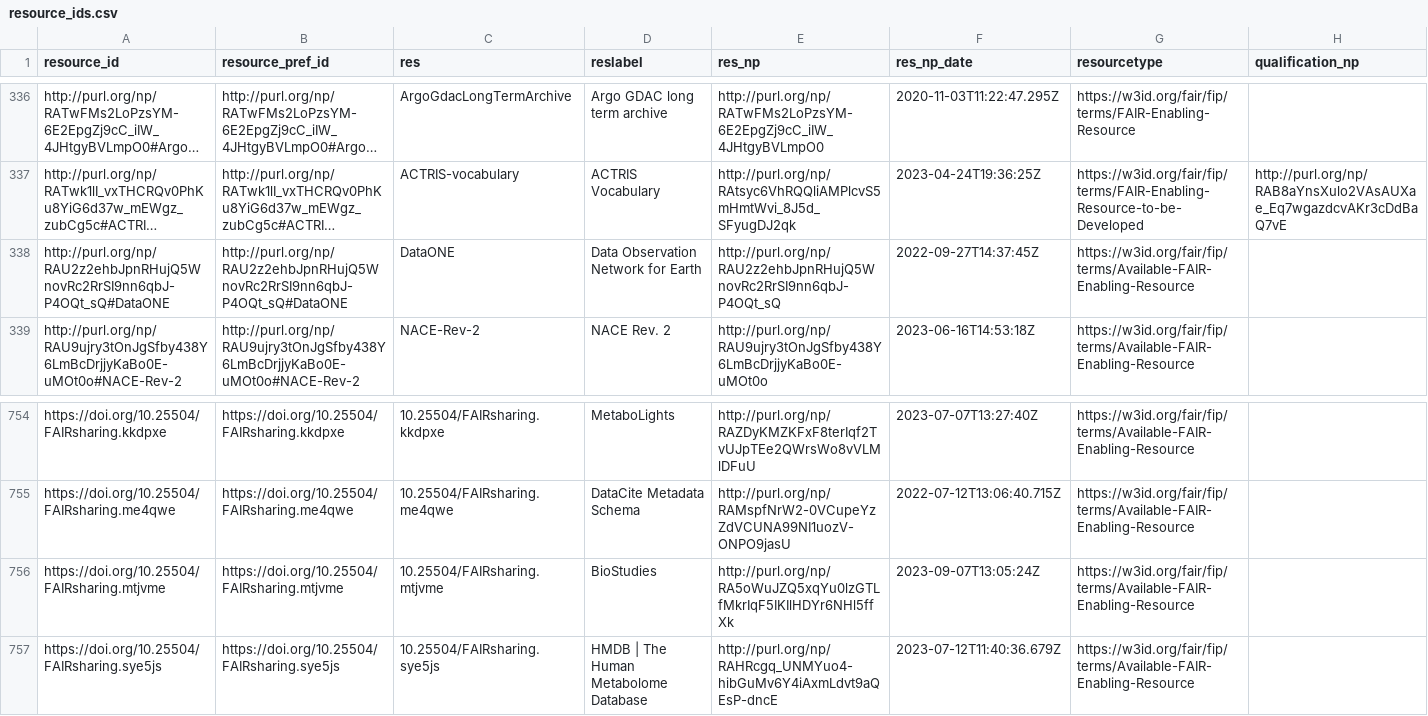
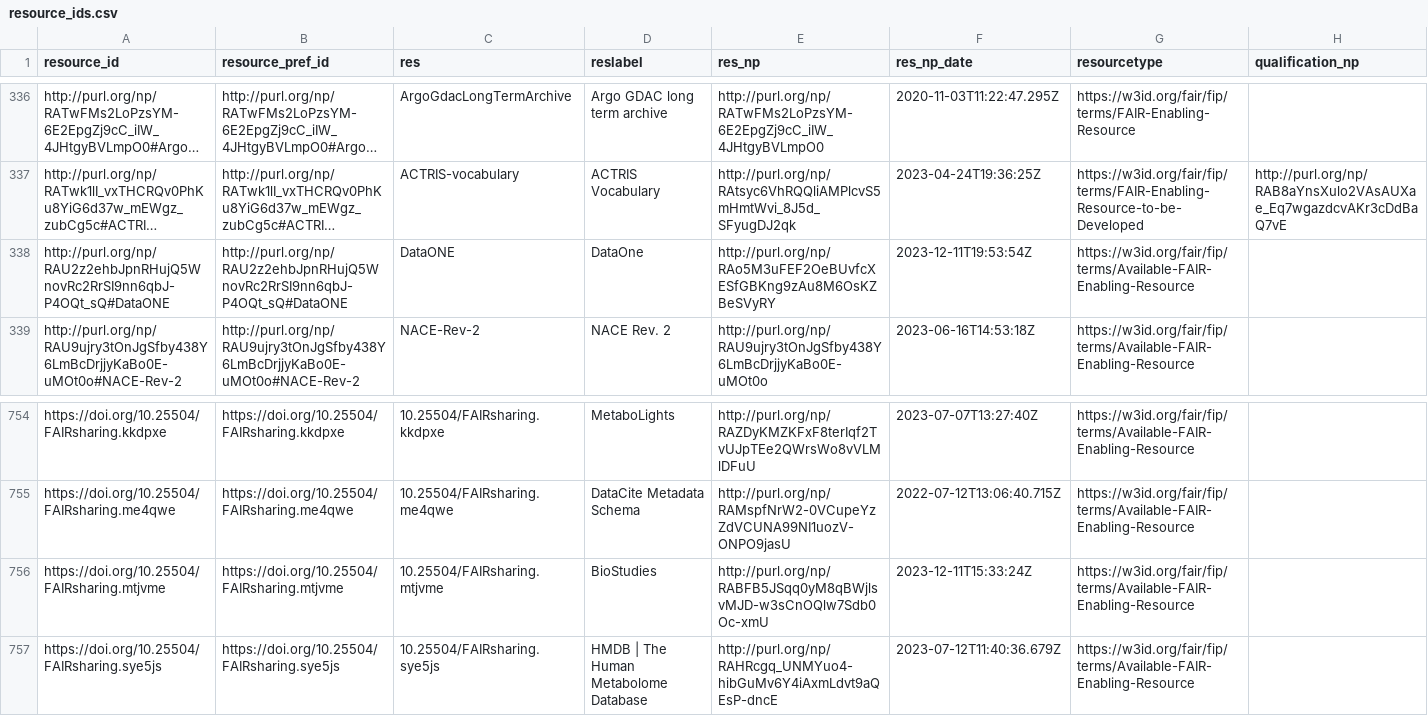
Before and after one commit to peta-pico/dsw-nanopub-api, a CSV file: tables/resource_ids.csv, drawn as a sheet; only a part is shown, gaps mark what is left out; long unchanged cells end in …; the diff names each change by its address in the sheet, - before the commit and + after, or states it on an @@ line.

Commit message:
Add tables

```diff
--- a/tables/resource_ids.csv
+++ b/tables/resource_ids.csv
-D338 (reslabel): Data Observation Network for Earth
+D338 (reslabel): DataOne
-E338 (res_np): http://purl.org/np/RAU2z2ehbJpnRHujQ5WnovRc2RrSI9nn6qbJ-P4OQt_sQ
+E338 (res_np): http://purl.org/np/RAo5M3uFEF2OeBUvfcXESfGBKng9zAu8M6OsKZBeSVyRY
-F338 (res_np_date): 2022-09-27T14:37:45Z
+F338 (res_np_date): 2023-12-11T19:53:54Z
-E756 (res_np): http://purl.org/np/RA5oWuJZQ5xqYu0lzGTLfMkrIqF5IKIlHDYr6NHl5ffXk
+E756 (res_np): http://purl.org/np/RABFB5JSqq0yM8qBWjlsvMJD-w3sCnOQlw7Sdb0Oc-xmU
-F756 (res_np_date): 2023-09-07T13:05:24Z
+F756 (res_np_date): 2023-12-11T15:33:24Z
```
